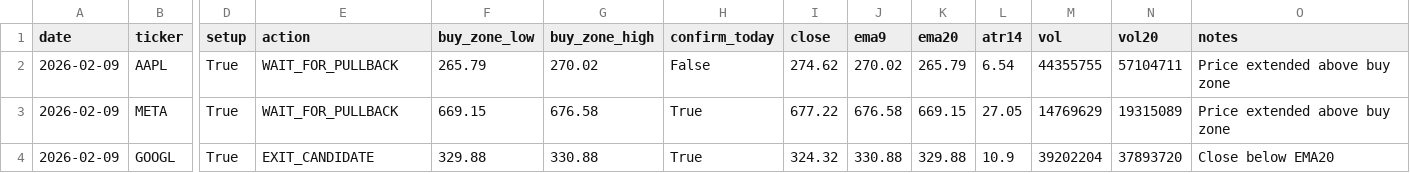
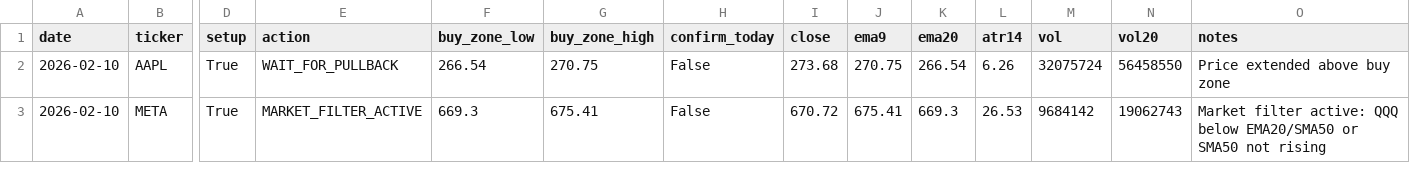
Before and after one commit to Ayodukale/S_B, a CSV file: data/out_signals.csv, drawn as a sheet; only a part is shown, gaps mark what is left out; rows hold the shown columns only; the diff names each change by its address in the sheet, - before the commit and + after, or states it on an @@ line.

```diff
--- a/data/out_signals.csv
+++ b/data/out_signals.csv
-A2:A3 (date): 2026-02-09
+A2:A3 (date): 2026-02-10
-F2 (buy_zone_low): 265.79
+F2 (buy_zone_low): 266.54
-G2 (buy_zone_high): 270.02
+G2 (buy_zone_high): 270.75
-I2 (close): 274.62
+I2 (close): 273.68
-J2 (ema9): 270.02
+J2 (ema9): 270.75
-K2 (ema20): 265.79
+K2 (ema20): 266.54
-L2 (atr14): 6.54
+L2 (atr14): 6.26
-M2 (vol): 44355755
+M2 (vol): 32075724
-N2 (vol20): 57104711
+N2 (vol20): 56458550
-E3 (action): WAIT_FOR_PULLBACK
+E3 (action): MARKET_FILTER_ACTIVE
-F3 (buy_zone_low): 669.15
+F3 (buy_zone_low): 669.3
-G3 (buy_zone_high): 676.58
+G3 (buy_zone_high): 675.41
-H3 (confirm_today): True
+H3 (confirm_today): False
-I3 (close): 677.22
+I3 (close): 670.72
-J3 (ema9): 676.58
+J3 (ema9): 675.41
-K3 (ema20): 669.15
+K3 (ema20): 669.3
-L3 (atr14): 27.05
+L3 (atr14): 26.53
-M3 (vol): 14769629
+M3 (vol): 9684142
-N3 (vol20): 19315089
+N3 (vol20): 19062743
-O3 (notes): Price extended above buy zone
+O3 (notes): Market filter active: QQQ below EMA20/SMA50 or SMA50 not rising
-row 4: 2026-02-09 | GOOGL | True | EXIT_CANDIDATE | 329.88 | 330.88 | True | 324.32 | 330.88 | 329.88 | 10.9 | 39202204 | 37893720 | Close below EMA20
```
Also changed, not shown: 3 other files.
